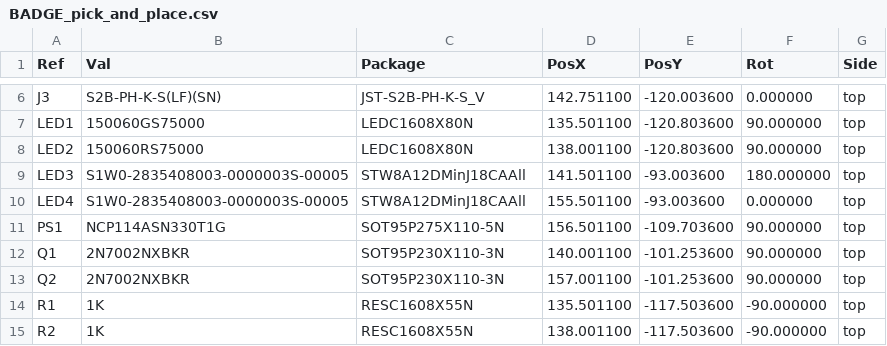
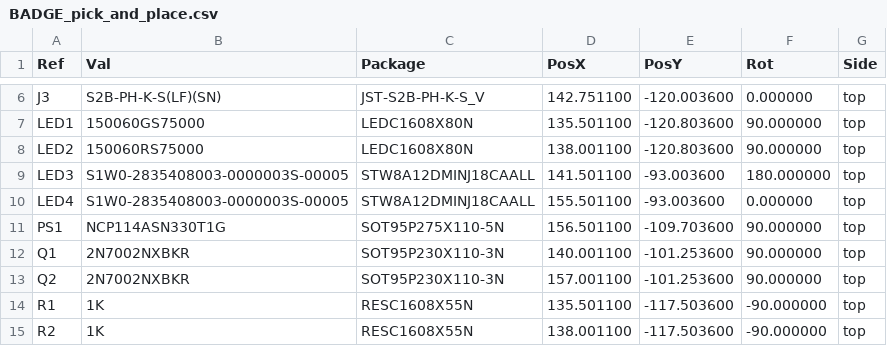
Before and after one commit to jpnbino/badge_hw, a CSV file: kicad/outputs/BADGE_pick_and_place.csv, drawn as a sheet; only a part is shown, gaps mark what is left out.

```diff
--- a/kicad/outputs/BADGE_pick_and_place.csv
+++ b/kicad/outputs/BADGE_pick_and_place.csv
@@ -8,4 +8,4 @@ Ref,Val,Package,PosX,PosY,Rot,Side
 "LED2","150060RS75000","LEDC1608X80N",138.001100,-120.803600,90.000000,top
-"LED3","S1W0-2835408003-0000003S-00005","STW8A12DMinJ18CAAll",141.501100,-93.003600,180.000000,top
-"LED4","S1W0-2835408003-0000003S-00005","STW8A12DMinJ18CAAll",155.501100,-93.003600,0.000000,top
+"LED3","S1W0-2835408003-0000003S-00005","STW8A12DMINJ18CAALL",141.501100,-93.003600,180.000000,top
+"LED4","S1W0-2835408003-0000003S-00005","STW8A12DMINJ18CAALL",155.501100,-93.003600,0.000000,top
 "PS1","NCP114ASN330T1G","SOT95P275X110-5N",156.501100,-109.703600,90.000000,top
```
Also changed, not shown: kicad/outputs/BADGE_BOM.csv, 6 other files.
